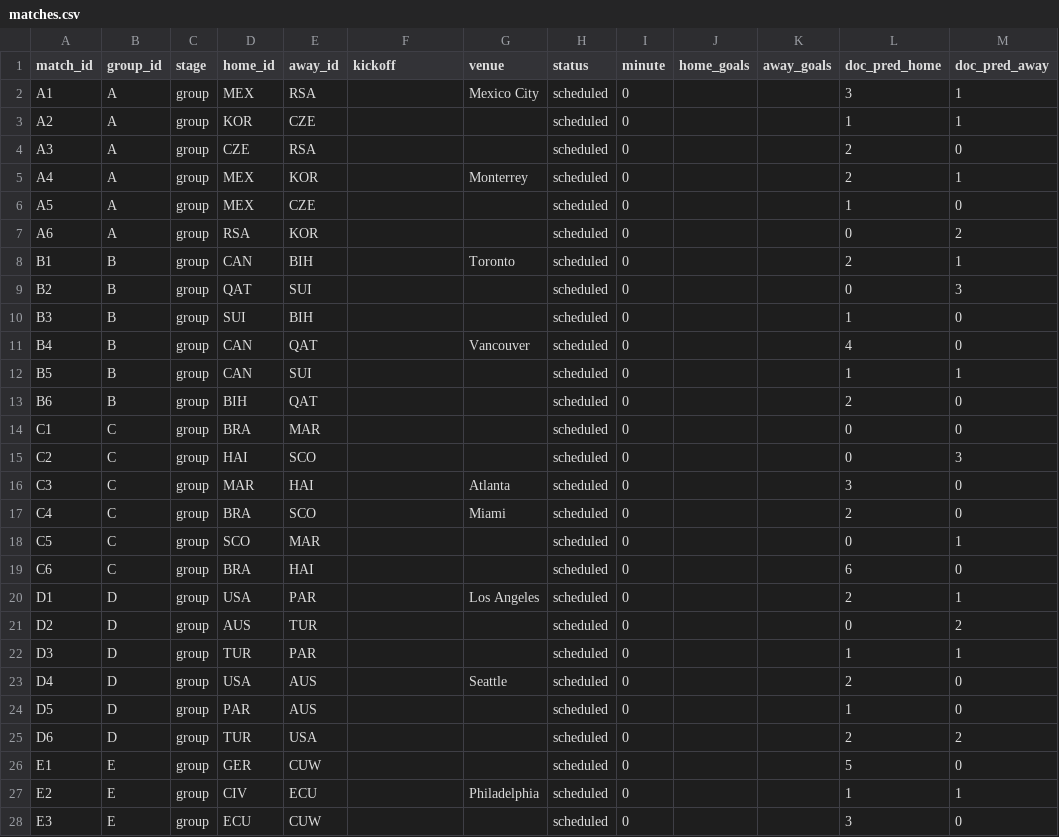
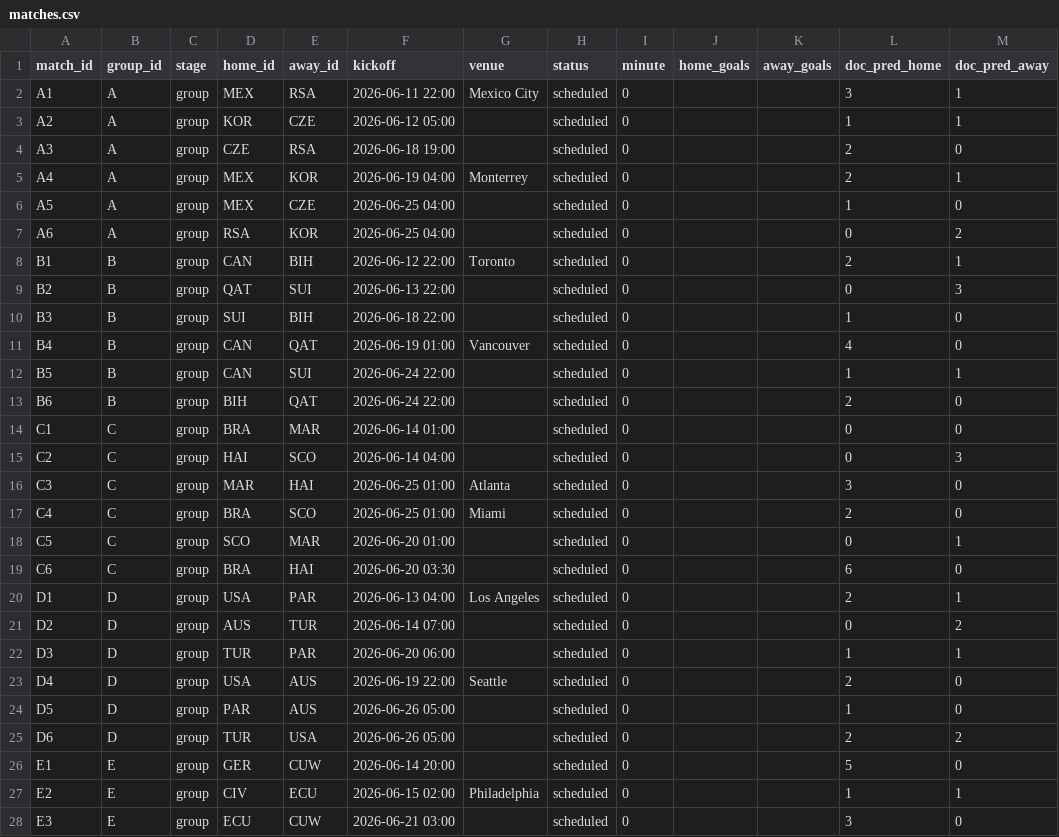
Before and after one commit to Amitro123/World_Cup_2026_prediction_workspace, a CSV file: data/matches.csv, drawn as a sheet; only a part is shown; the diff covers the shown part only.

Commit message:
feat: fill kickoff times for all 72 group stage matches (Israel time UTC+3)

```diff
--- a/data/matches.csv
+++ b/data/matches.csv
@@ -1,28 +1,28 @@
 match_id,group_id,stage,home_id,away_id,kickoff,venue,status,minute,home_goals,away_goals,doc_pred_home,doc_pred_away
-A1,A,group,MEX,RSA,,Mexico City,scheduled,0,,,3,1
-A2,A,group,KOR,CZE,,,scheduled,0,,,1,1
-A3,A,group,CZE,RSA,,,scheduled,0,,,2,0
-A4,A,group,MEX,KOR,,Monterrey,scheduled,0,,,2,1
-A5,A,group,MEX,CZE,,,scheduled,0,,,1,0
-A6,A,group,RSA,KOR,,,scheduled,0,,,0,2
-B1,B,group,CAN,BIH,,Toronto,scheduled,0,,,2,1
-B2,B,group,QAT,SUI,,,scheduled,0,,,0,3
-B3,B,group,SUI,BIH,,,scheduled,0,,,1,0
-B4,B,group,CAN,QAT,,Vancouver,scheduled,0,,,4,0
-B5,B,group,CAN,SUI,,,scheduled,0,,,1,1
-B6,B,group,BIH,QAT,,,scheduled,0,,,2,0
-C1,C,group,BRA,MAR,,,scheduled,0,,,0,0
-C2,C,group,HAI,SCO,,,scheduled,0,,,0,3
-C3,C,group,MAR,HAI,,Atlanta,scheduled,0,,,3,0
-C4,C,group,BRA,SCO,,Miami,scheduled,0,,,2,0
-C5,C,group,SCO,MAR,,,scheduled,0,,,0,1
-C6,C,group,BRA,HAI,,,scheduled,0,,,6,0
-D1,D,group,USA,PAR,,Los Angeles,scheduled,0,,,2,1
-D2,D,group,AUS,TUR,,,scheduled,0,,,0,2
-D3,D,group,TUR,PAR,,,scheduled,0,,,1,1
-D4,D,group,USA,AUS,,Seattle,scheduled,0,,,2,0
-D5,D,group,PAR,AUS,,,scheduled,0,,,1,0
-D6,D,group,TUR,USA,,,scheduled,0,,,2,2
-E1,E,group,GER,CUW,,,scheduled,0,,,5,0
-E2,E,group,CIV,ECU,,Philadelphia,scheduled,0,,,1,1
-E3,E,group,ECU,CUW,,,scheduled,0,,,3,0
+A1,A,group,MEX,RSA,2026-06-11 22:00,Mexico City,scheduled,0,,,3,1
+A2,A,group,KOR,CZE,2026-06-12 05:00,,scheduled,0,,,1,1
+A3,A,group,CZE,RSA,2026-06-18 19:00,,scheduled,0,,,2,0
+A4,A,group,MEX,KOR,2026-06-19 04:00,Monterrey,scheduled,0,,,2,1
+A5,A,group,MEX,CZE,2026-06-25 04:00,,scheduled,0,,,1,0
+A6,A,group,RSA,KOR,2026-06-25 04:00,,scheduled,0,,,0,2
+B1,B,group,CAN,BIH,2026-06-12 22:00,Toronto,scheduled,0,,,2,1
+B2,B,group,QAT,SUI,2026-06-13 22:00,,scheduled,0,,,0,3
+B3,B,group,SUI,BIH,2026-06-18 22:00,,scheduled,0,,,1,0
+B4,B,group,CAN,QAT,2026-06-19 01:00,Vancouver,scheduled,0,,,4,0
+B5,B,group,CAN,SUI,2026-06-24 22:00,,scheduled,0,,,1,1
+B6,B,group,BIH,QAT,2026-06-24 22:00,,scheduled,0,,,2,0
+C1,C,group,BRA,MAR,2026-06-14 01:00,,scheduled,0,,,0,0
+C2,C,group,HAI,SCO,2026-06-14 04:00,,scheduled,0,,,0,3
+C3,C,group,MAR,HAI,2026-06-25 01:00,Atlanta,scheduled,0,,,3,0
+C4,C,group,BRA,SCO,2026-06-25 01:00,Miami,scheduled,0,,,2,0
+C5,C,group,SCO,MAR,2026-06-20 01:00,,scheduled,0,,,0,1
+C6,C,group,BRA,HAI,2026-06-20 03:30,,scheduled,0,,,6,0
+D1,D,group,USA,PAR,2026-06-13 04:00,Los Angeles,scheduled,0,,,2,1
+D2,D,group,AUS,TUR,2026-06-14 07:00,,scheduled,0,,,0,2
+D3,D,group,TUR,PAR,2026-06-20 06:00,,scheduled,0,,,1,1
+D4,D,group,USA,AUS,2026-06-19 22:00,Seattle,scheduled,0,,,2,0
+D5,D,group,PAR,AUS,2026-06-26 05:00,,scheduled,0,,,1,0
+D6,D,group,TUR,USA,2026-06-26 05:00,,scheduled,0,,,2,2
+E1,E,group,GER,CUW,2026-06-14 20:00,,scheduled,0,,,5,0
+E2,E,group,CIV,ECU,2026-06-15 02:00,Philadelphia,scheduled,0,,,1,1
+E3,E,group,ECU,CUW,2026-06-21 03:00,,scheduled,0,,,3,0
```
Also changed, not shown: 45 edited cells elsewhere in this file.
